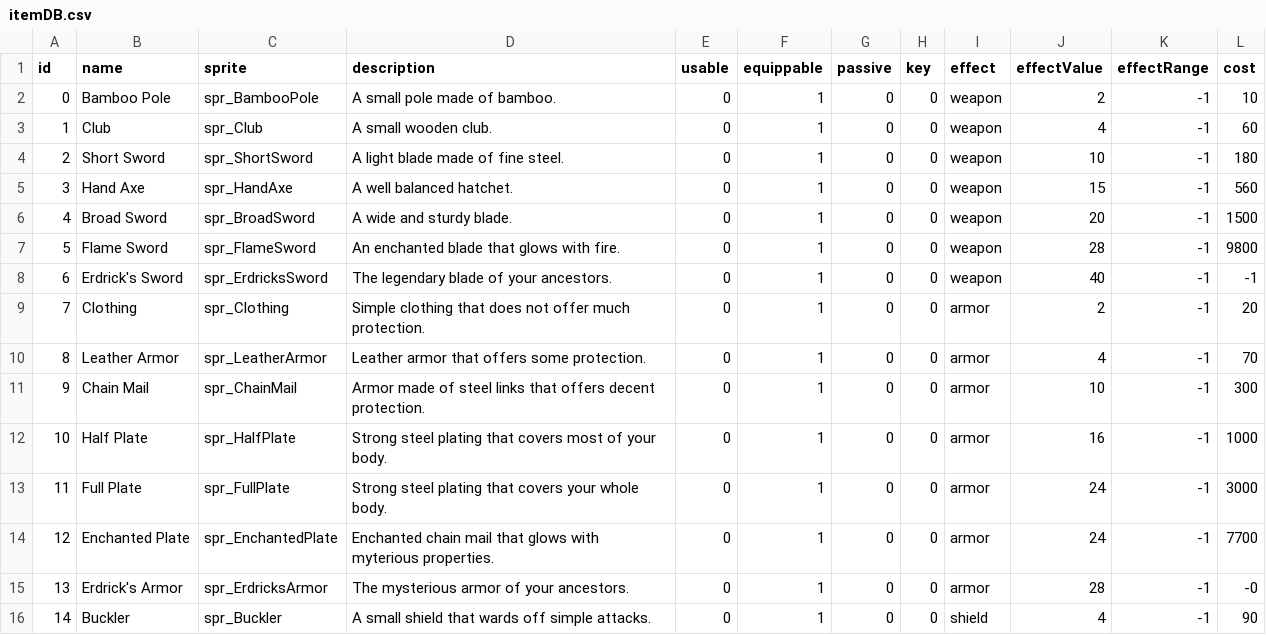
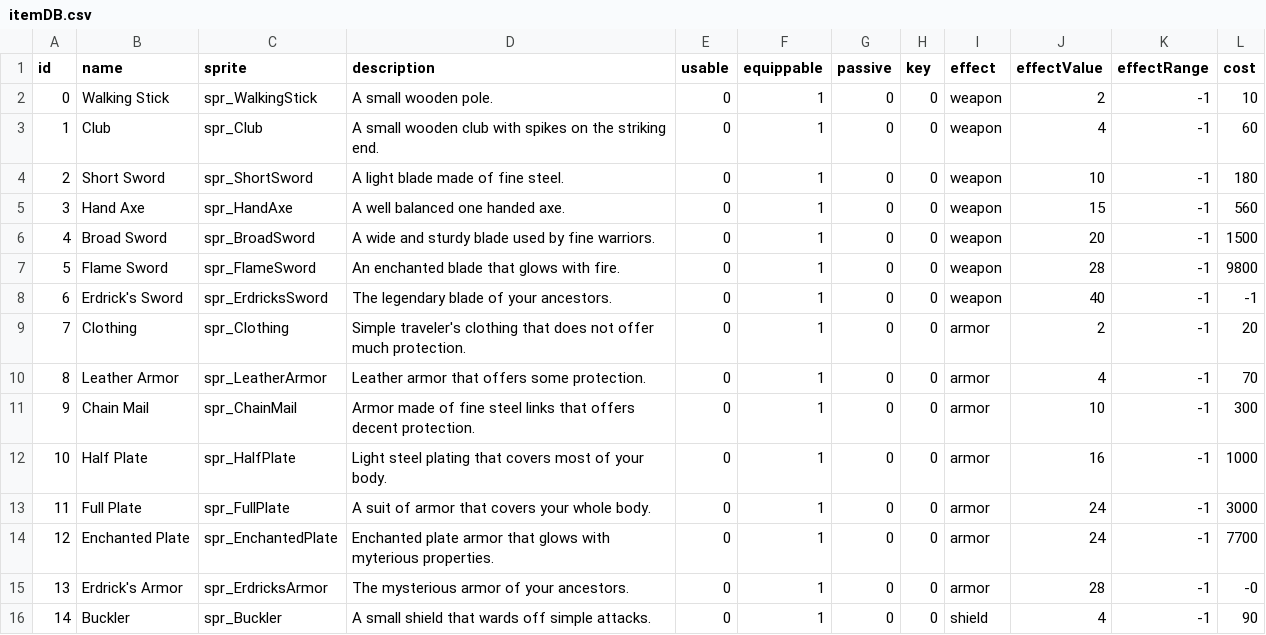
Before and after one commit to radr93/dragon_warrior_clone, a CSV file: datafiles/databases/itemDB.csv, drawn as a sheet; only a part is shown.

```diff
--- a/datafiles/databases/itemDB.csv
+++ b/datafiles/databases/itemDB.csv
@@ -1,15 +1,15 @@
 id,name,sprite,description,usable,equippable,passive,key,effect,effectValue,effectRange,cost
-0,Bamboo Pole,spr_BambooPole,A small pole made of bamboo.,0,1,0,0,weapon,2,-1,10
-1,Club,spr_Club,A small wooden club.,0,1,0,0,weapon,4,-1,60
+0,Walking Stick,spr_WalkingStick,A small wooden pole.,0,1,0,0,weapon,2,-1,10
+1,Club,spr_Club,A small wooden club with spikes on the striking end.,0,1,0,0,weapon,4,-1,60
 2,Short Sword,spr_ShortSword,A light blade made of fine steel.,0,1,0,0,weapon,10,-1,180
-3,Hand Axe,spr_HandAxe,A well balanced hatchet.,0,1,0,0,weapon,15,-1,560
-4,Broad Sword,spr_BroadSword,A wide and sturdy blade.,0,1,0,0,weapon,20,-1,1500
+3,Hand Axe,spr_HandAxe,A well balanced one handed axe.,0,1,0,0,weapon,15,-1,560
+4,Broad Sword,spr_BroadSword,A wide and sturdy blade used by fine warriors.,0,1,0,0,weapon,20,-1,1500
 5,Flame Sword,spr_FlameSword,An enchanted blade that glows with fire.,0,1,0,0,weapon,28,-1,9800
 6,Erdrick's Sword,spr_ErdricksSword,The legendary blade of your ancestors.,0,1,0,0,weapon,40,-1,-1
-7,Clothing,spr_Clothing,Simple clothing that does not offer much protection.,0,1,0,0,armor,2,-1,20
+7,Clothing,spr_Clothing,Simple traveler's clothing that does not offer much protection.,0,1,0,0,armor,2,-1,20
 8,Leather Armor,spr_LeatherArmor,Leather armor that offers some protection.,0,1,0,0,armor,4,-1,70
-9,Chain Mail,spr_ChainMail,Armor made of steel links that offers decent protection.,0,1,0,0,armor,10,-1,300
-10,Half Plate,spr_HalfPlate,Strong steel plating that covers most of your body.,0,1,0,0,armor,16,-1,1000
-11,Full Plate,spr_FullPlate,Strong steel plating that covers your whole body.,0,1,0,0,armor,24,-1,3000
-12,Enchanted Plate,spr_EnchantedPlate,Enchanted chain mail that glows with myterious properties.,0,1,0,0,armor,24,-1,7700
+9,Chain Mail,spr_ChainMail,Armor made of fine steel links that offers decent protection.,0,1,0,0,armor,10,-1,300
+10,Half Plate,spr_HalfPlate,Light steel plating that covers most of your body.,0,1,0,0,armor,16,-1,1000
+11,Full Plate,spr_FullPlate,A suit of armor that covers your whole body.,0,1,0,0,armor,24,-1,3000
+12,Enchanted Plate,spr_EnchantedPlate,Enchanted plate armor that glows with myterious properties.,0,1,0,0,armor,24,-1,7700
 13,Erdrick's Armor,spr_ErdricksArmor,The mysterious armor of your ancestors.,0,1,0,0,armor,28,-1,-0
```
Also changed, not shown: datafiles/databases/enemyDB.csv, 37 other files.
